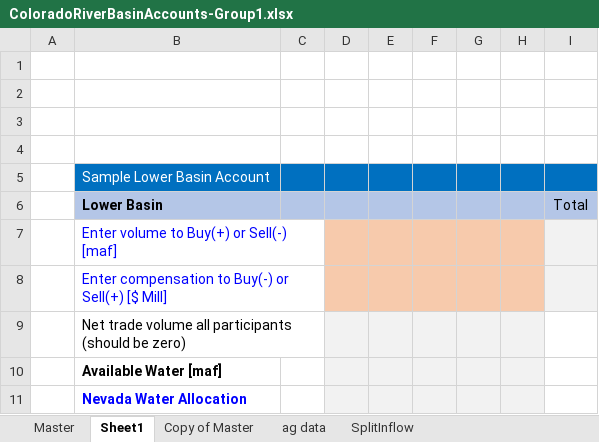
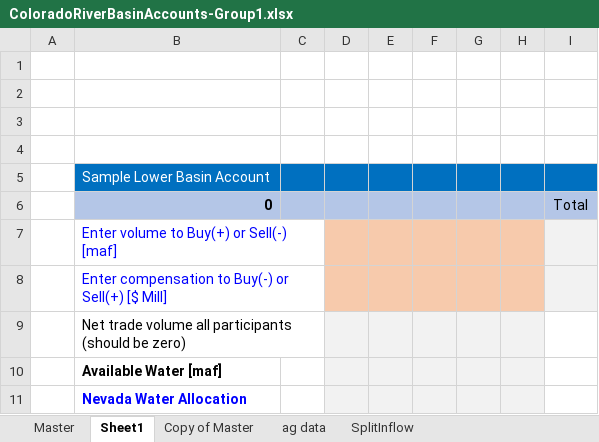
Before and after one commit to fugalmatt/CEE-6410-Fugal, an Excel workbook: Project Work/ColoradoRiverBasinAccounts-Group1.xlsx, sheet Sheet1, drawn as a sheet; only a part is shown; values as stored, in another font and other column widths than the file's, no borders; conditional formats not drawn; the diff names each change by its address in the sheet, - before the commit and + after, or states it on an @@ line.

```diff
--- a/Project Work/ColoradoRiverBasinAccounts-Group1.xlsx (sheet Sheet1)
+++ b/Project Work/ColoradoRiverBasinAccounts-Group1.xlsx (sheet Sheet1)
-B6: Lower Basin
+B6: 0
```
Also changed, not shown: 1 other file.
